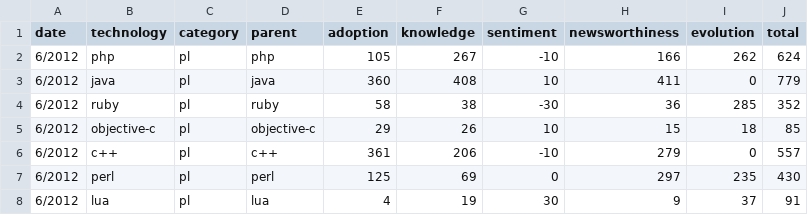
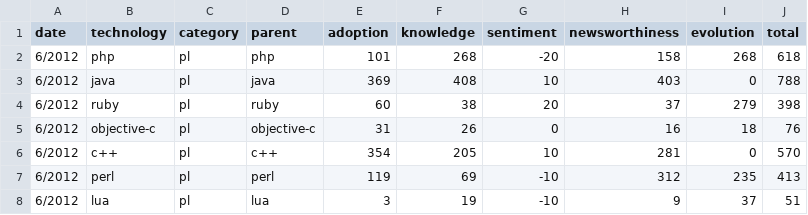
Before and after one commit to tomrozendaal/technologyViewer, a CSV file: public/data/latest_pl_aspect_data.csv, drawn as a sheet; only a part is shown; the diff covers the shown part only.

```diff
--- a/public/data/latest_pl_aspect_data.csv
+++ b/public/data/latest_pl_aspect_data.csv
@@ -1,8 +1,8 @@
 date,technology,category,parent,adoption,knowledge,sentiment,newsworthiness,evolution,total
-6/2012,php,pl,php,105,267,-10,166,262,624
-6/2012,java,pl,java,360,408,10,411,0,779
-6/2012,ruby,pl,ruby,58,38,-30,36,285,352
-6/2012,objective-c,pl,objective-c,29,26,10,15,18,85
-6/2012,c++,pl,c++,361,206,-10,279,0,557
-6/2012,perl,pl,perl,125,69,0,297,235,430
-6/2012,lua,pl,lua,4,19,30,9,37,91
+6/2012,php,pl,php,101,268,-20,158,268,618
+6/2012,java,pl,java,369,408,10,403,0,788
+6/2012,ruby,pl,ruby,60,38,20,37,279,398
+6/2012,objective-c,pl,objective-c,31,26,0,16,18,76
+6/2012,c++,pl,c++,354,205,10,281,0,570
+6/2012,perl,pl,perl,119,69,-10,312,235,413
+6/2012,lua,pl,lua,3,19,-10,9,37,51
```
Also changed, not shown: 22 edited cells elsewhere in this file, public/data/latest_cms_aspect_data.csv, public/data/latest_wf_aspect_data.csv, 14 other files.
